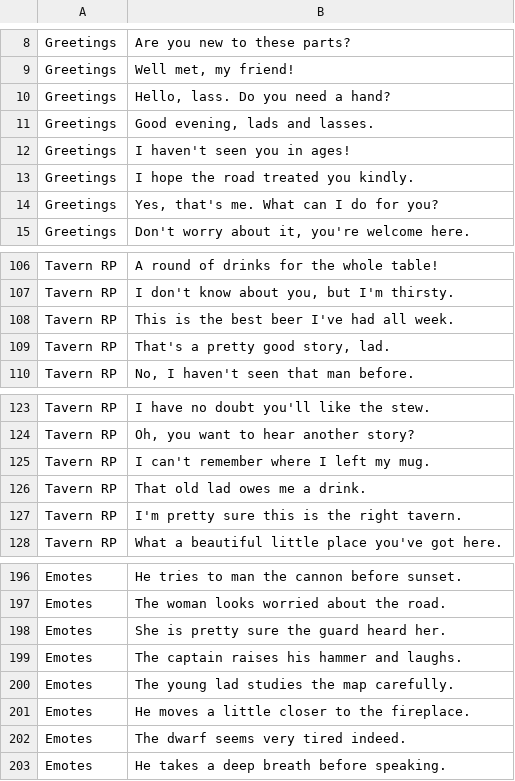
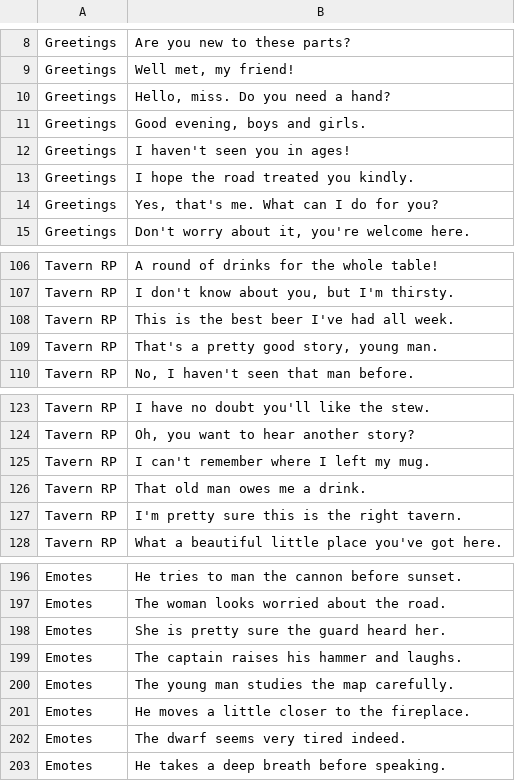
Before and after one commit to stormcloud23/Dwarven-Accent, a TSV file: tools/phrases.tsv, drawn as a sheet; only a part is shown, gaps mark what is left out.

Commit message:
Polish unaccented RP phrase fixtures and guard against pretranslated input

```diff
--- a/tools/phrases.tsv
+++ b/tools/phrases.tsv
@@ -9,4 +9,4 @@ Greetings	Are you new to these parts?
 Greetings	Well met, my friend!
-Greetings	Hello, lass. Do you need a hand?
-Greetings	Good evening, lads and lasses.
+Greetings	Hello, miss. Do you need a hand?
+Greetings	Good evening, boys and girls.
 Greetings	I haven't seen you in ages!
@@ -108,3 +108,3 @@ Tavern RP	I don't know about you, but I'm thirsty.
 Tavern RP	This is the best beer I've had all week.
-Tavern RP	That's a pretty good story, lad.
+Tavern RP	That's a pretty good story, young man.
 Tavern RP	No, I haven't seen that man before.
@@ -125,3 +125,3 @@ Tavern RP	Oh, you want to hear another story?
 Tavern RP	I can't remember where I left my mug.
-Tavern RP	That old lad owes me a drink.
+Tavern RP	That old man owes me a drink.
 Tavern RP	I'm pretty sure this is the right tavern.
@@ -199,3 +199,3 @@ Emotes	She is pretty sure the guard heard her.
 Emotes	The captain raises his hammer and laughs.
-Emotes	The young lad studies the map carefully.
+Emotes	The young man studies the map carefully.
 Emotes	He moves a little closer to the fireplace.
```
Also changed, not shown: 3 other files.
